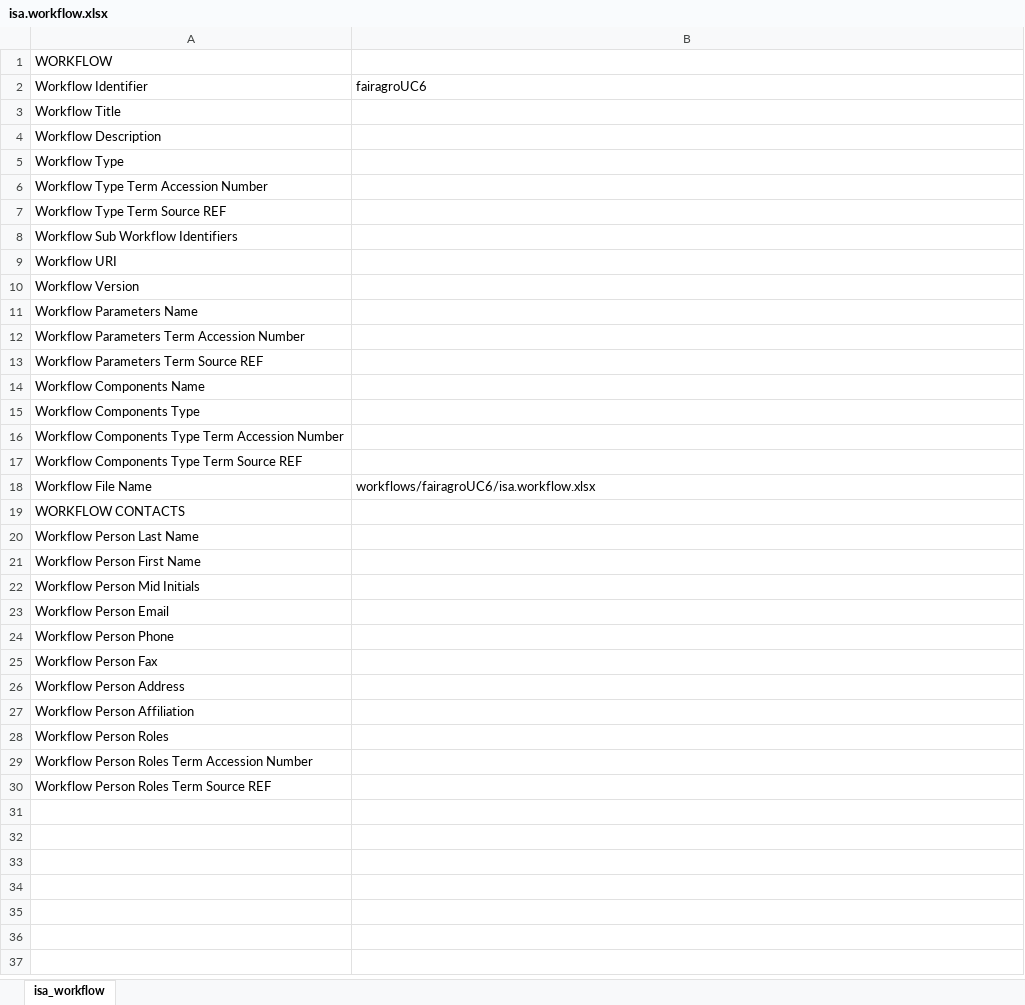
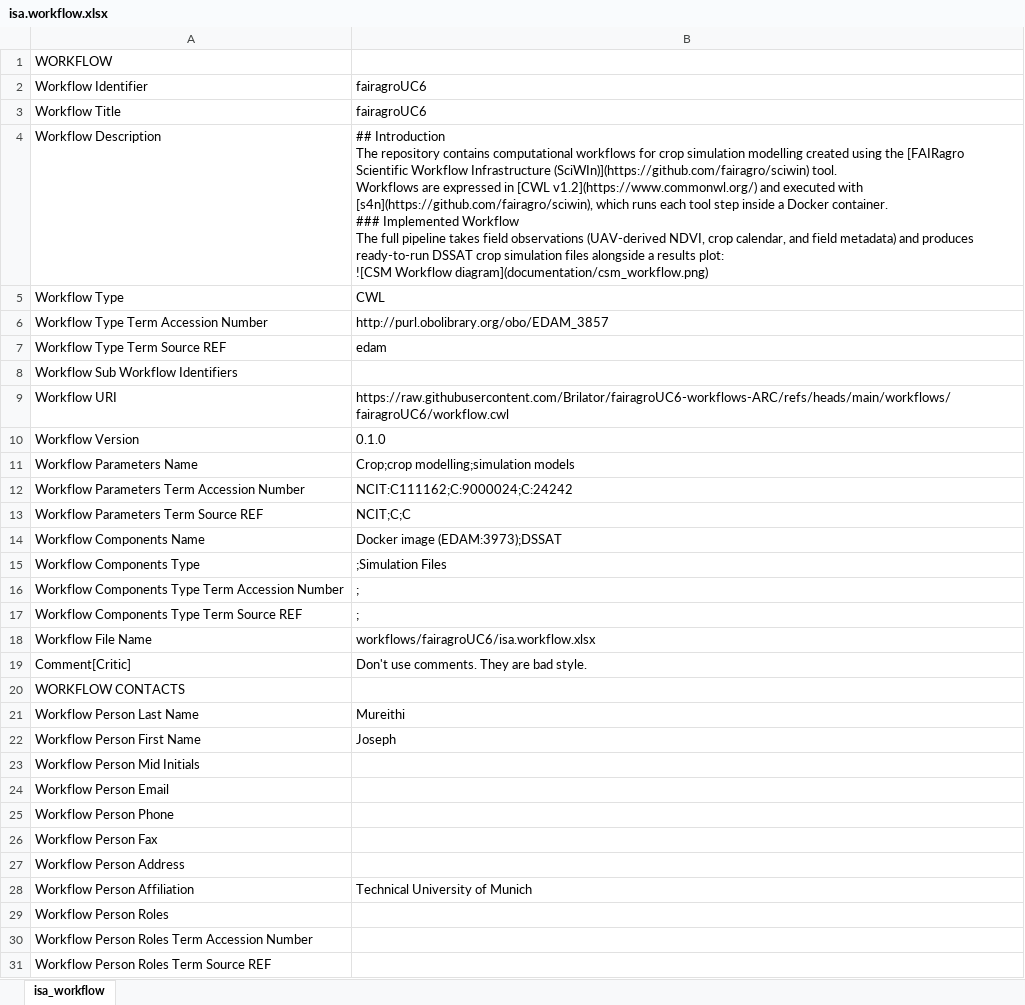
Before and after one commit to Brilator/fairagroUC6-workflows-ARC, an Excel workbook: workflows/fairagroUC6/isa.workflow.xlsx, sheet isa_workflow, drawn as a sheet; values as stored, in another font and other column widths than the file's, no borders; addresses are those after the commit; ↵ is a line break in a cell; the diff names each change by its address in the sheet, - before the commit and + after, or states it on an @@ line.

Commit message:
add example wf and run descriptions

```diff
--- a/workflows/fairagroUC6/isa.workflow.xlsx (sheet isa_workflow)
+++ b/workflows/fairagroUC6/isa.workflow.xlsx (sheet isa_workflow)
-B3: (empty)
+B3: fairagroUC6
-B4: (empty)
+B4: ## Introduction ↵ The repository contains computational workflows for crop simulation modelling created using the [FAIRagro Scientific Workflow Infrastructure (SciWIn)](https://github.com/fairagro/sciwin) tool. ↵ Workflows are expressed in [CWL v1.2](https://www.commonwl.org/) and executed with [s4n](https://github.com/fairagro/sciwin), which runs each tool step inside a Docker container. ↵ ### Implemented Workflow ↵ The full pipeline takes field observations (UAV-derived NDVI, crop calendar, and field metadata) and produces ready-to-run DSSAT crop simulation files alongside a results plot: ↵ ![CSM Workflow diagram](documentation/csm_workflow.png)
-B5: (empty)
+B5: CWL
-B6: (empty)
+B6: http://purl.obolibrary.org/obo/EDAM_3857
-B7: (empty)
+B7: edam
-B9: (empty)
+B9: https://raw.githubusercontent.com/Brilator/fairagroUC6-workflows-ARC/refs/heads/main/workflows/fairagroUC6/workflow.cwl
-B10: (empty)
+B10: 0.1.0
-B11: (empty)
+B11: Crop;crop modelling;simulation models
-B12: (empty)
+B12: NCIT:C111162;C:9000024;C:24242
-B13: (empty)
+B13: NCIT;C;C
-B14: (empty)
+B14: Docker image (EDAM:3973);DSSAT
-B15: (empty)
+B15: ;Simulation Files
-B16:B17: (empty)
+B16:B17: ;
+row 19: Comment[Critic] | Don't use comments. They are bad style.
-B21: (empty)
+B21: Mureithi
-B22: (empty)
+B22: Joseph
-B28: (empty)
+B28: Technical University of Munich
```
